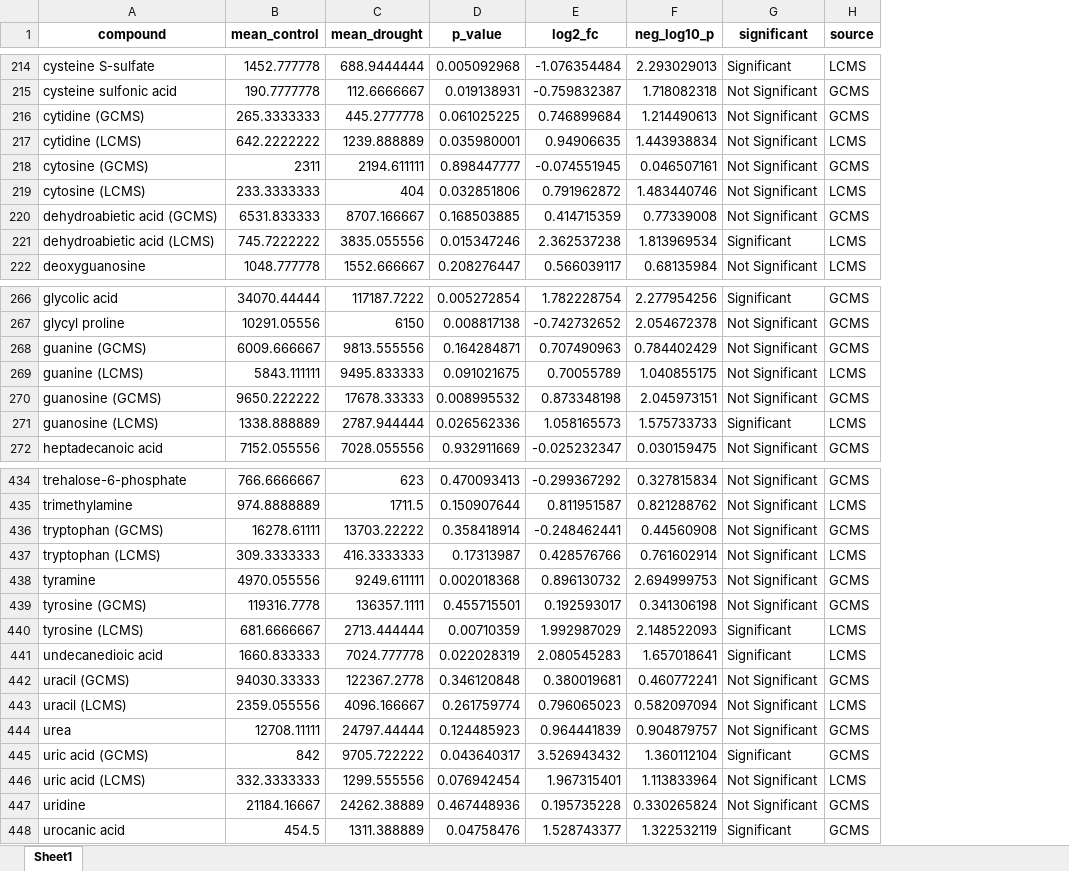
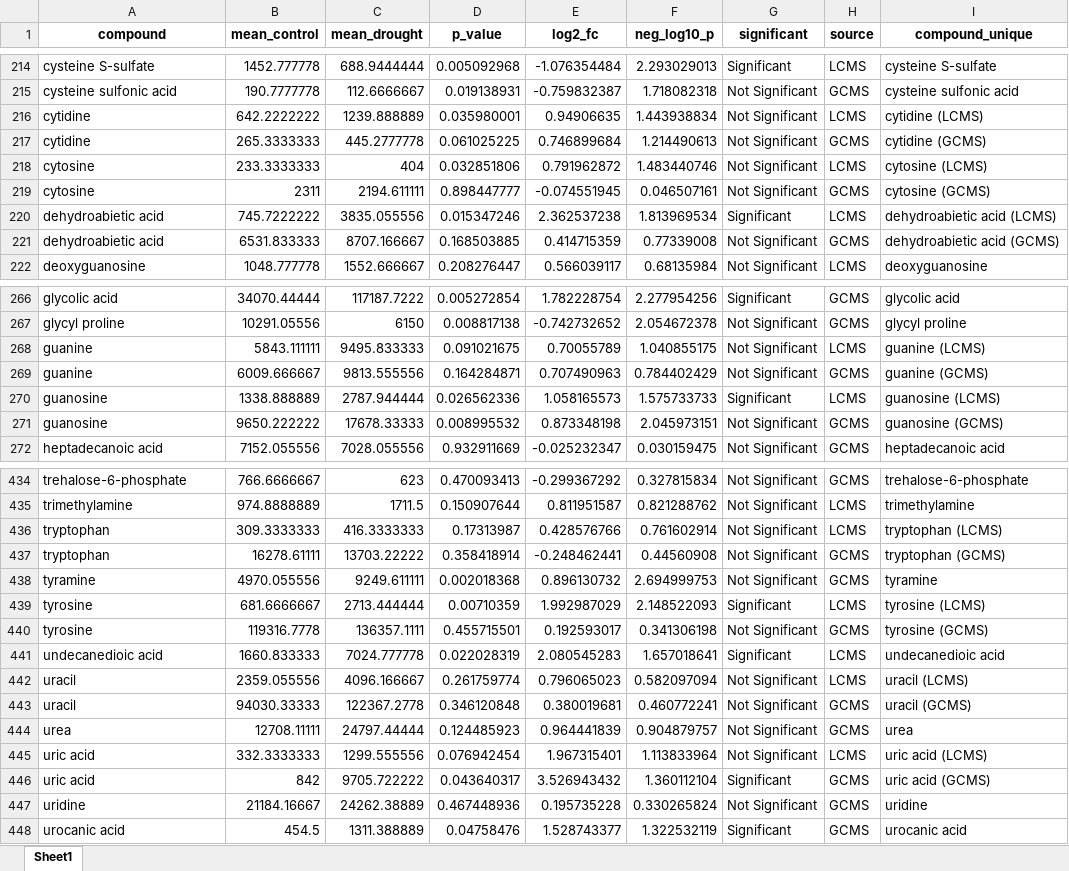
Before and after one commit to tacaro/Drought-SIP, an Excel workbook: data_output/metab_combined_volcano.xlsx, sheet Sheet1, drawn as a sheet; only a part is shown, gaps mark what is left out; values as stored, in another font and other column widths than the file's, no borders; removed rows and columns are numbered as before the commit, all else as after; the diff covers the shown part only; the diff names each change by its address in the sheet, - before the commit and + after, or states it on an @@ line.

Commit message:
Update metab_combined_volcano.xlsx

```diff
--- a/data_output/metab_combined_volcano.xlsx (sheet Sheet1)
+++ b/data_output/metab_combined_volcano.xlsx (sheet Sheet1)
+column I (compound_unique), rows 214-216: cysteine S-sulfate | cysteine sulfonic acid | cytidine (LCMS); row 218: cytosine (LCMS); row 220: dehydroabietic acid (LCMS); row 222: deoxyguanosine; rows 266-268: glycolic acid | glycyl proline | guanine (LCMS); row 270: guanosine (LCMS); row 272: heptadecanoic acid; rows 434-436: trehalose-6-phosphate | trimethylamine | tryptophan (LCMS); rows 438-439: tyramine | tyrosine (LCMS); rows 441-442: undecanedioic acid | uracil (LCMS); rows 444-445: urea | uric acid (LCMS); rows 447-448: uridine | urocanic acid
-row 216: cytidine (GCMS) | 265.3333333 | 445.2777778 | 0.061025225 | 0.746899684 | 1.214490613 | Not Significant | GCMS
-A216 (compound): cytidine (LCMS)
+A216 (compound): cytidine
-row 218: cytosine (GCMS) | 2311 | 2194.611111 | 0.898447777 | -0.074551945 | 0.046507161 | Not Significant | GCMS
+row 217: cytidine | 265.3333333 | 445.2777778 | 0.061025225 | 0.746899684 | 1.214490613 | Not Significant | GCMS | cytidine (GCMS)
-A218 (compound): cytosine (LCMS)
+A218 (compound): cytosine
-row 220: dehydroabietic acid (GCMS) | 6531.833333 | 8707.166667 | 0.168503885 | 0.414715359 | 0.77339008 | Not Significant | GCMS
+row 219: cytosine | 2311 | 2194.611111 | 0.898447777 | -0.074551945 | 0.046507161 | Not Significant | GCMS | cytosine (GCMS)
-A220 (compound): dehydroabietic acid (LCMS)
+A220 (compound): dehydroabietic acid
+row 221: dehydroabietic acid | 6531.833333 | 8707.166667 | 0.168503885 | 0.414715359 | 0.77339008 | Not Significant | GCMS | dehydroabietic acid (GCMS)
-row 268: guanine (GCMS) | 6009.666667 | 9813.555556 | 0.164284871 | 0.707490963 | 0.784402429 | Not Significant | GCMS
-A268 (compound): guanine (LCMS)
+A268 (compound): guanine
-row 270: guanosine (GCMS) | 9650.222222 | 17678.33333 | 0.008995532 | 0.873348198 | 2.045973151 | Not Significant | GCMS
+row 269: guanine | 6009.666667 | 9813.555556 | 0.164284871 | 0.707490963 | 0.784402429 | Not Significant | GCMS | guanine (GCMS)
-A270 (compound): guanosine (LCMS)
+A270 (compound): guanosine
+row 271: guanosine | 9650.222222 | 17678.33333 | 0.008995532 | 0.873348198 | 2.045973151 | Not Significant | GCMS | guanosine (GCMS)
-row 436: tryptophan (GCMS) | 16278.61111 | 13703.22222 | 0.358418914 | -0.248462441 | 0.44560908 | Not Significant | GCMS
-A436 (compound): tryptophan (LCMS)
+A436 (compound): tryptophan
+row 437: tryptophan | 16278.61111 | 13703.22222 | 0.358418914 | -0.248462441 | 0.44560908 | Not Significant | GCMS | tryptophan (GCMS)
-row 439: tyrosine (GCMS) | 119316.7778 | 136357.1111 | 0.455715501 | 0.192593017 | 0.341306198 | Not Significant | GCMS
-A439 (compound): tyrosine (LCMS)
+A439 (compound): tyrosine
+row 440: tyrosine | 119316.7778 | 136357.1111 | 0.455715501 | 0.192593017 | 0.341306198 | Not Significant | GCMS | tyrosine (GCMS)
-row 442: uracil (GCMS) | 94030.33333 | 122367.2778 | 0.346120848 | 0.380019681 | 0.460772241 | Not Significant | GCMS
-A442 (compound): uracil (LCMS)
+A442 (compound): uracil
+row 443: uracil | 94030.33333 | 122367.2778 | 0.346120848 | 0.380019681 | 0.460772241 | Not Significant | GCMS | uracil (GCMS)
-row 445: uric acid (GCMS) | 842 | 9705.722222 | 0.043640317 | 3.526943432 | 1.360112104 | Significant | GCMS
-A445 (compound): uric acid (LCMS)
+A445 (compound): uric acid
+row 446: uric acid | 842 | 9705.722222 | 0.043640317 | 3.526943432 | 1.360112104 | Significant | GCMS | uric acid (GCMS)
```
Also changed, not shown: 25 added rows, 25 removed rows and 25 edited cells elsewhere in this sheet.
